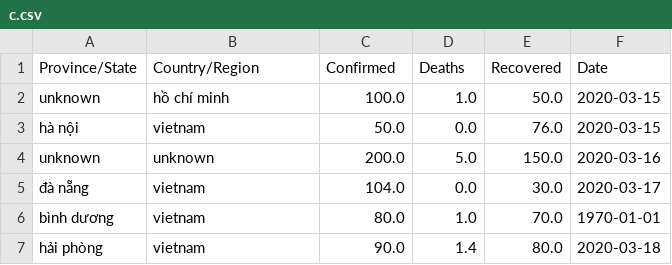
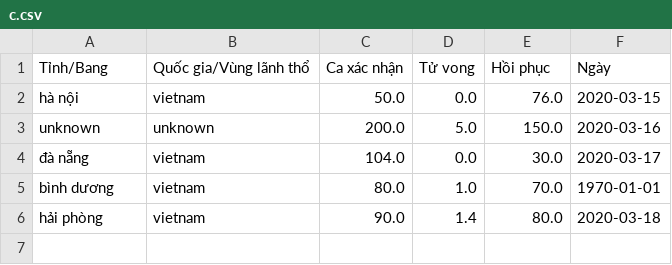
Before and after one commit to minhtienhcmute/python_final_project, a CSV file: datasets/c.csv, drawn as a sheet; removed rows and columns are numbered as before the commit, all else as after; the diff names each change by its address in the sheet, - before the commit and + after, or states it on an @@ line.

```diff
--- a/datasets/c.csv
+++ b/datasets/c.csv
-row 1: Province/State | Country/Region | Confirmed | Deaths | Recovered | Date
-row 2: unknown | hồ chí minh | 100.0 | 1.0 | 50.0 | 2020-03-15
+row 1: Tỉnh/Bang | Quốc gia/Vùng lãnh thổ | Ca xác nhận | Tử vong | Hồi phục | Ngày
```
Also changed, not shown: 1 other file.
